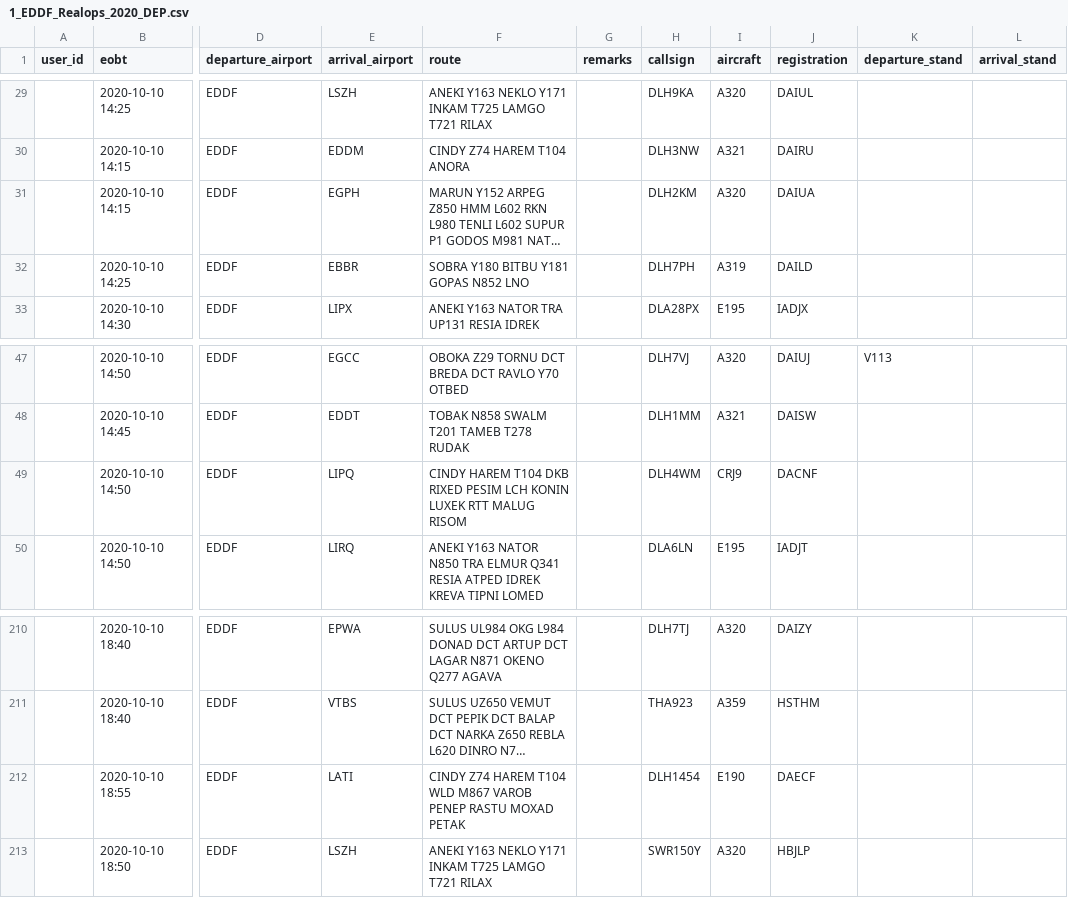
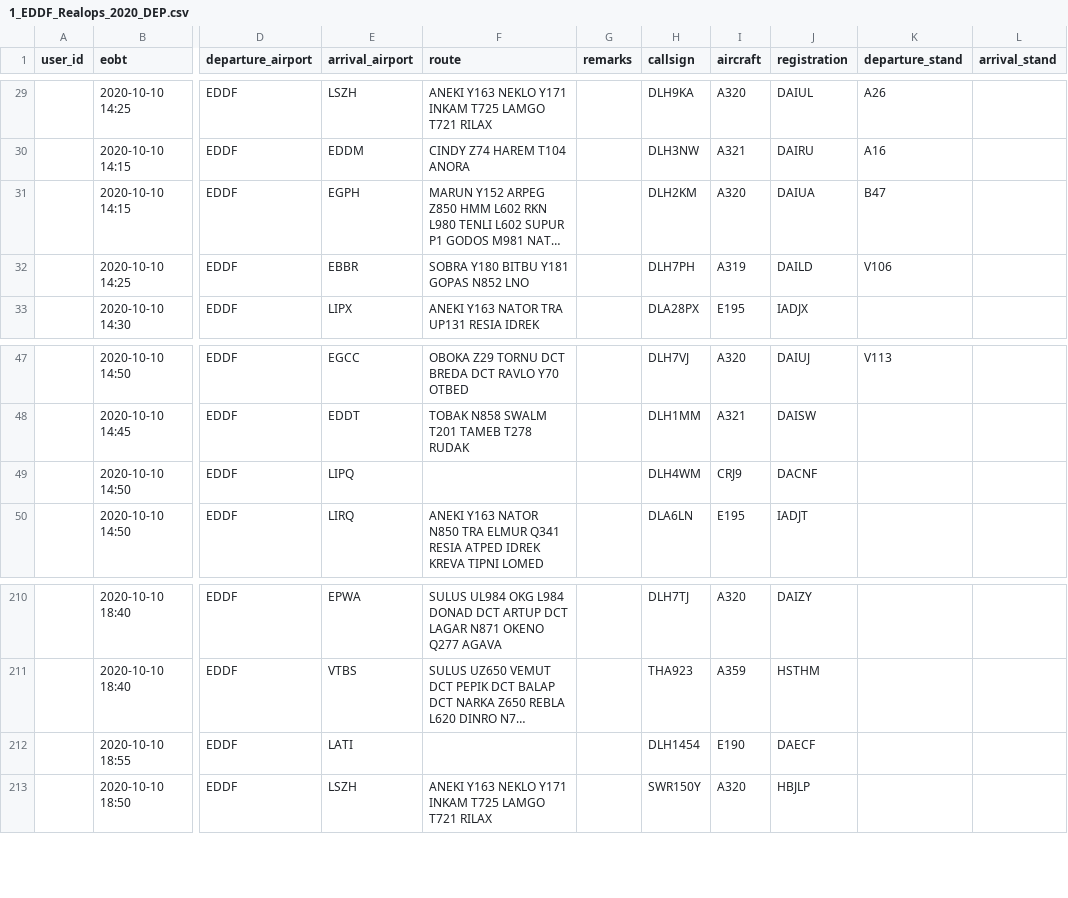
Before and after one commit to paulhollmann/datadump, a CSV file: 1_EDDF_Realops_2020_DEP.csv, drawn as a sheet; only a part is shown, gaps mark what is left out; long unchanged cells end in …; the diff covers the shown part only; the diff names each change by its address in the sheet, - before the commit and + after, or states it on an @@ line.

```diff
--- a/1_EDDF_Realops_2020_DEP.csv
+++ b/1_EDDF_Realops_2020_DEP.csv
-K29 (departure_stand): (empty)
+K29 (departure_stand): A26
-K30 (departure_stand): (empty)
+K30 (departure_stand): A16
-K31 (departure_stand): (empty)
+K31 (departure_stand): B47
-K32 (departure_stand): (empty)
+K32 (departure_stand): V106
-F49 (route): CINDY HAREM T104 DKB RIXED PESIM LCH KONIN LUXEK RTT MALUG RISOM
+F49 (route): (empty)
-F212 (route): CINDY Z74 HAREM T104 WLD M867 VAROB PENEP RASTU MOXAD PETAK
+F212 (route): (empty)
```
Also changed, not shown: 27 edited cells elsewhere in this file.
